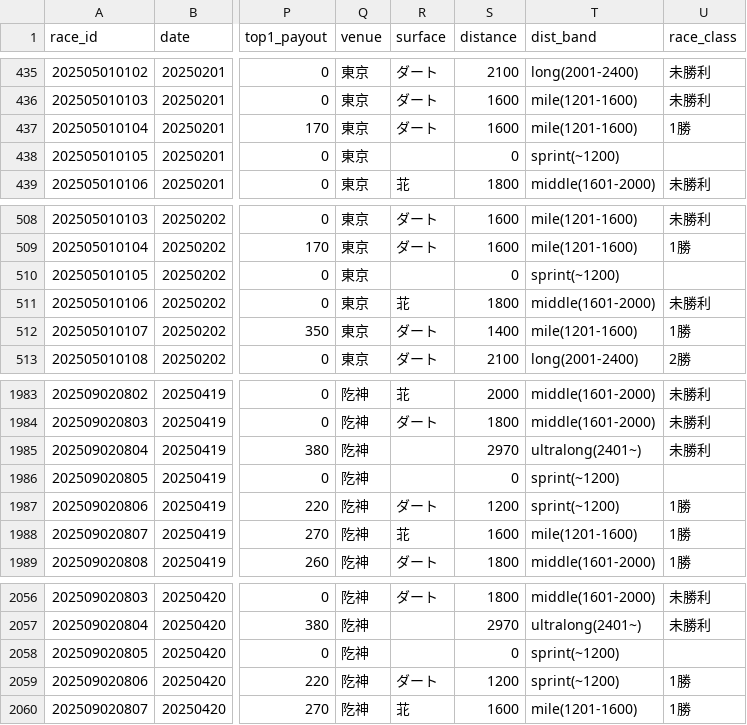
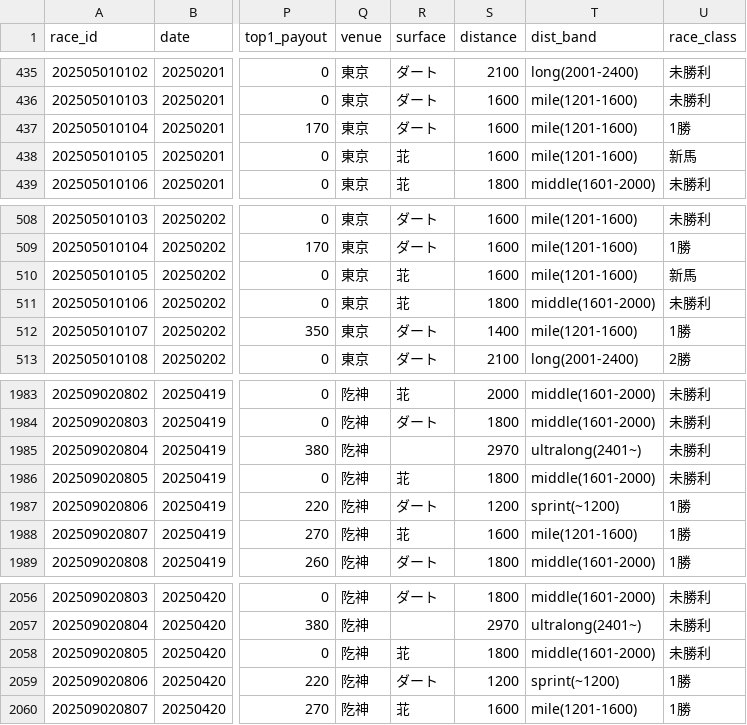
Before and after one commit to penmawashi8-ux/keiba-auto-betting, a CSV file: backtest_2025_enriched.csv, drawn as a sheet; only a part is shown, gaps mark what is left out; the diff names each change by its address in the sheet, - before the commit and + after, or states it on an @@ line.

```diff
--- a/backtest_2025_enriched.csv
+++ b/backtest_2025_enriched.csv
-R438 (surface): (empty)
+R438 (surface): 苝
-S438 (distance): 0
+S438 (distance): 1600
-T438 (dist_band): sprint(~1200)
+T438 (dist_band): mile(1201-1600)
-U438 (race_class): (empty)
+U438 (race_class): 新馬
-R510 (surface): (empty)
+R510 (surface): 苝
-S510 (distance): 0
+S510 (distance): 1600
-T510 (dist_band): sprint(~1200)
+T510 (dist_band): mile(1201-1600)
-U510 (race_class): (empty)
+U510 (race_class): 新馬
-R1986 (surface): (empty)
+R1986 (surface): 苝
-S1986 (distance): 0
+S1986 (distance): 1800
-T1986 (dist_band): sprint(~1200)
+T1986 (dist_band): middle(1601-2000)
-U1986 (race_class): (empty)
+U1986 (race_class): 未勝利
-R2058 (surface): (empty)
+R2058 (surface): 苝
-S2058 (distance): 0
+S2058 (distance): 1800
-T2058 (dist_band): sprint(~1200)
+T2058 (dist_band): middle(1601-2000)
-U2058 (race_class): (empty)
+U2058 (race_class): 未勝利
```
Also changed, not shown: 7 other files.
